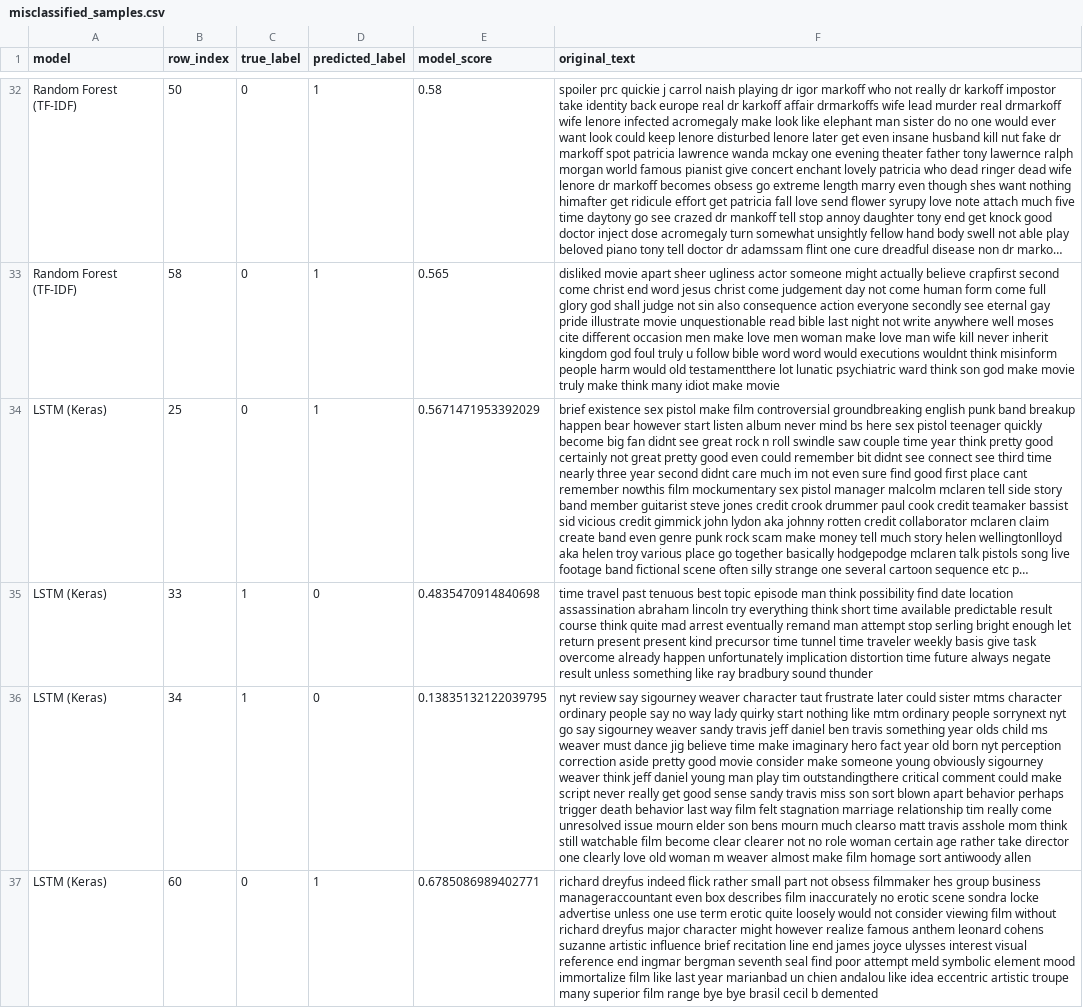
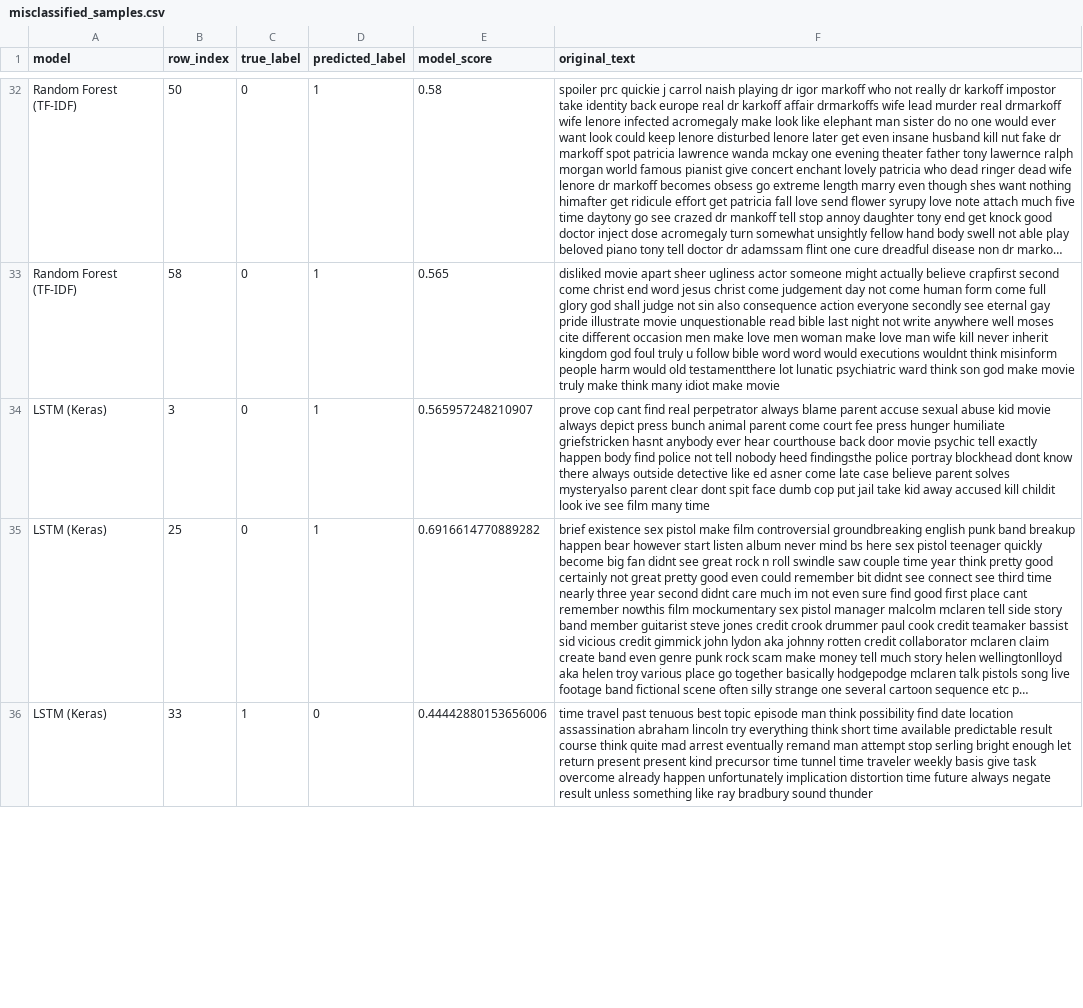
Before and after one commit to Lidizz/imdb-sentiment-analysis, a CSV file: results/metrics/misclassified_samples.csv, drawn as a sheet; only a part is shown, gaps mark what is left out; long unchanged cells end in …; removed rows and columns are numbered as before the commit, all else as after; the diff covers the shown part only; the diff names each change by its address in the sheet, - before the commit and + after, or states it on an @@ line.

Commit message:
new results from latest colab run

```diff
--- a/results/metrics/misclassified_samples.csv
+++ b/results/metrics/misclassified_samples.csv
+row 34: LSTM (Keras) | 3 | 0 | 1 | 0.565957248210907 | prove cop cant find real perpetrator always blame parent accuse sexual abuse kid movie always depict press bunch animal parent come court fee press hunger humiliate griefstricken hasnt anybody ever hear courthouse back door movie psychic tell exactly happen body find police not tell nobody heed findingsthe police portray blockhead dont know there always outside detective like ed asner come late case believe parent solves mysteryalso parent clear dont spit face dumb cop put jail take kid away accused kill childit look ive see film many time
-E35 (model_score): 0.5671471953392029
+E35 (model_score): 0.6916614770889282
-E36 (model_score): 0.4835470914840698
+E36 (model_score): 0.44442880153656006
-row 36: LSTM (Keras) | 34 | 1 | 0 | 0.13835132122039795 | nyt review say sigourney weaver character taut frustrate later could sister mtms character ordinary people say no way lady quirky start nothing like mtm ordinary people sorrynext nyt go say sigourney weaver sandy travis jeff daniel ben travis something year olds child ms weaver must dance jig believe time make imaginary hero fact year old born nyt perception correction aside pretty good movie consider make someone young obviously sigourney weaver think jeff daniel young man play tim outstandingthere critical comment could make script never really get good sense sandy travis miss son sort blown apart behavior perhaps trigger death behavior last way film felt stagnation marriage relationship tim really come unresolved issue mourn elder son bens mourn much clearso matt travis asshole mom think still watchable film become clear clearer not no role woman certain age rather take director one clearly love old woman m weaver almost make film homage sort antiwoody allen
-row 37: LSTM (Keras) | 60 | 0 | 1 | 0.6785086989402771 | richard dreyfus indeed flick rather small part not obsess filmmaker hes group business manageraccountant even box describes film inaccurately no erotic scene sondra locke advertise unless one use term erotic quite loosely would not consider viewing film without richard dreyfus major character might however realize famous anthem leonard cohens suzanne artistic influence brief recitation line end james joyce ulysses interest visual reference end ingmar bergman seventh seal find poor attempt meld symbolic element mood immortalize film like last year marianbad un chien andalou like idea eccentric artistic troupe many superior film range bye bye brasil cecil b demented
```
Also changed, not shown: 1 added row and 6 edited cells elsewhere in this file, results/metrics/classic_models_metrics.csv, results/metrics/classic_models_metrics_with_tuning.csv, 10 other files.
